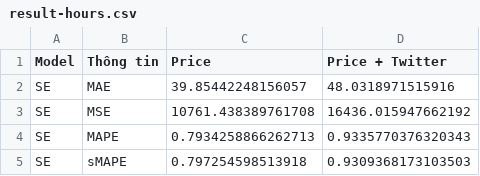
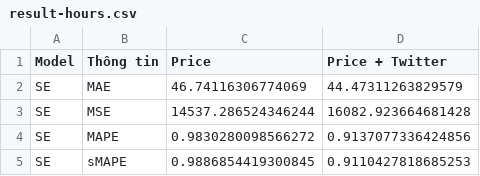
Before and after one commit to dothuc3201/price_prediction, a CSV file: models/se/result-hours.csv, drawn as a sheet.

```diff
--- a/models/se/result-hours.csv
+++ b/models/se/result-hours.csv
@@ -1,5 +1,5 @@
 Model,Thông tin,Price,Price + Twitter
-SE,MAE,39.85442248156057,48.0318971515916
-SE,MSE,10761.438389761708,16436.015947662192
-SE,MAPE,0.7934258866262713,0.9335770376320343
-SE,sMAPE,0.797254598513918,0.9309368173103503
+SE,MAE,46.74116306774069,44.47311263829579
+SE,MSE,14537.286524346244,16082.923664681428
+SE,MAPE,0.9830280098566272,0.9137077336424856
+SE,sMAPE,0.9886854419300845,0.9110427818685253
```
Also changed, not shown: models/gru/result-hours.csv, models/lstm/result-hours.csv, 6 other files.
